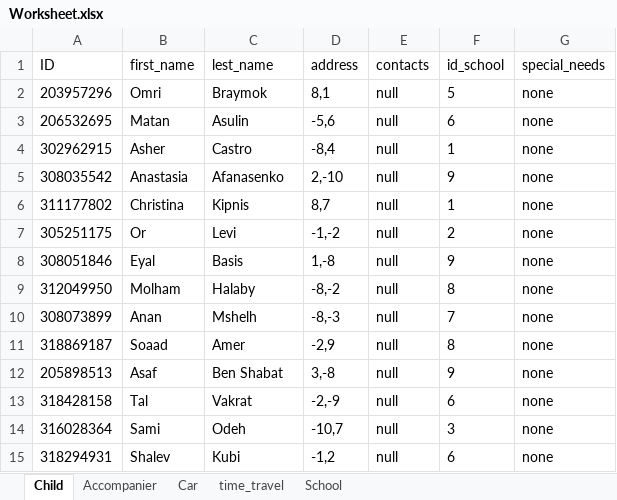
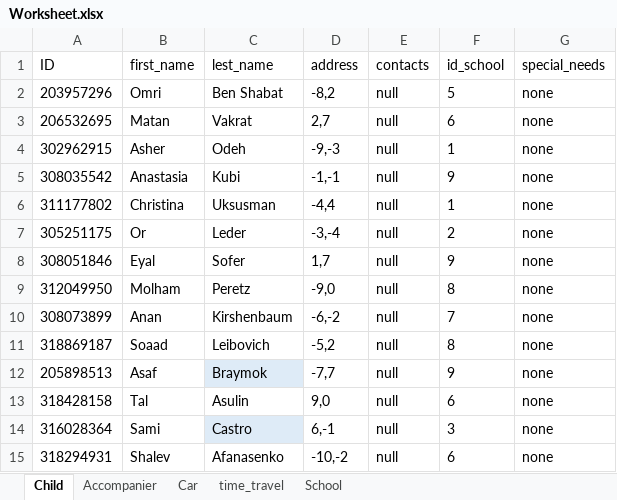
Before and after one commit to omribraymok/DailyTransportation, an Excel workbook: Worksheet.xlsx, sheet Child, drawn as a sheet; only a part is shown; values as stored, in another font and other column widths than the file's, no borders; table styles not drawn; the diff covers the shown part only; the diff names each change by its address in the sheet, - before the commit and + after, or states it on an @@ line.

Commit message:
Adding comment and inserting children's data into a dictionary

```diff
--- a/Worksheet.xlsx (sheet Child)
+++ b/Worksheet.xlsx (sheet Child)
-C2 (lest_name): Braymok
+C2 (lest_name): Ben Shabat
-D2 (address): 8,1
+D2 (address): -8,2
-C3 (lest_name): Asulin
+C3 (lest_name): Vakrat
-D3 (address): -5,6
+D3 (address): 2,7
-C4 (lest_name): Castro
+C4 (lest_name): Odeh
-D4 (address): -8,4
+D4 (address): -9,-3
-C5 (lest_name): Afanasenko
+C5 (lest_name): Kubi
-D5 (address): 2,-10
+D5 (address): -1,-1
-C6 (lest_name): Kipnis
+C6 (lest_name): Uksusman
-D6 (address): 8,7
+D6 (address): -4,4
-C7 (lest_name): Levi
+C7 (lest_name): Leder
-D7 (address): -1,-2
+D7 (address): -3,-4
-C8 (lest_name): Basis
+C8 (lest_name): Sofer
-D8 (address): 1,-8
+D8 (address): 1,7
-C9 (lest_name): Halaby
+C9 (lest_name): Peretz
-D9 (address): -8,-2
+D9 (address): -9,0
-C10 (lest_name): Mshelh
+C10 (lest_name): Kirshenbaum
-D10 (address): -8,-3
+D10 (address): -6,-2
-C11 (lest_name): Amer
+C11 (lest_name): Leibovich
-D11 (address): -2,9
+D11 (address): -5,2
-C12 (lest_name): Ben Shabat
+C12 (lest_name): Braymok
-C12 fill: none
+C12 fill: #DEEBF7
-D12 (address): 3,-8
+D12 (address): -7,7
-C13 (lest_name): Vakrat
+C13 (lest_name): Asulin
-D13 (address): -2,-9
+D13 (address): 9,0
-C14 (lest_name): Odeh
+C14 (lest_name): Castro
-C14 fill: none
+C14 fill: #DEEBF7
-D14 (address): -10,7
+D14 (address): 6,-1
-C15 (lest_name): Kubi
+C15 (lest_name): Afanasenko
-D15 (address): -1,2
+D15 (address): -10,-2
```
Also changed, not shown: 12 edited cells and cell formats elsewhere in this sheet, 1 other file.
